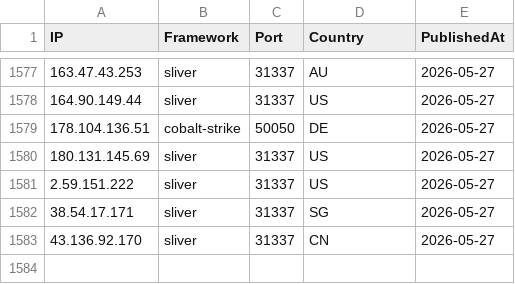
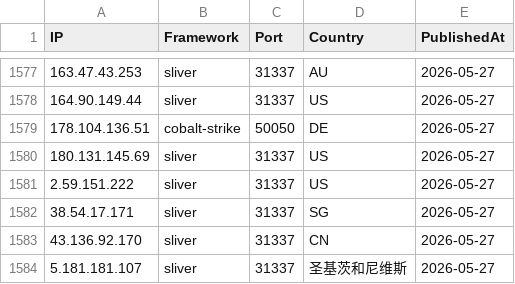
Before and after one commit to newtonpaul-hunting/c2-iocs, a CSV file: c2_sightings.csv, drawn as a sheet; only a part is shown, gaps mark what is left out.

Commit message:
add 5.181.181.107 (sliver)

```diff
--- a/c2_sightings.csv
+++ b/c2_sightings.csv
@@ -1583 +1583,2 @@ IP,Framework,Port,Country,PublishedAt
 43.136.92.170,sliver,31337,CN,2026-05-27
+5.181.181.107,sliver,31337,圣基茨和尼维斯,2026-05-27
```
